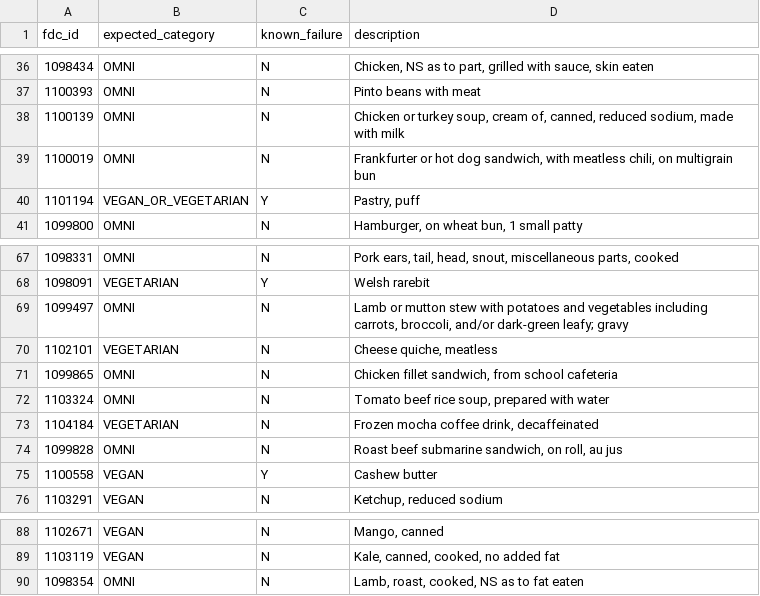
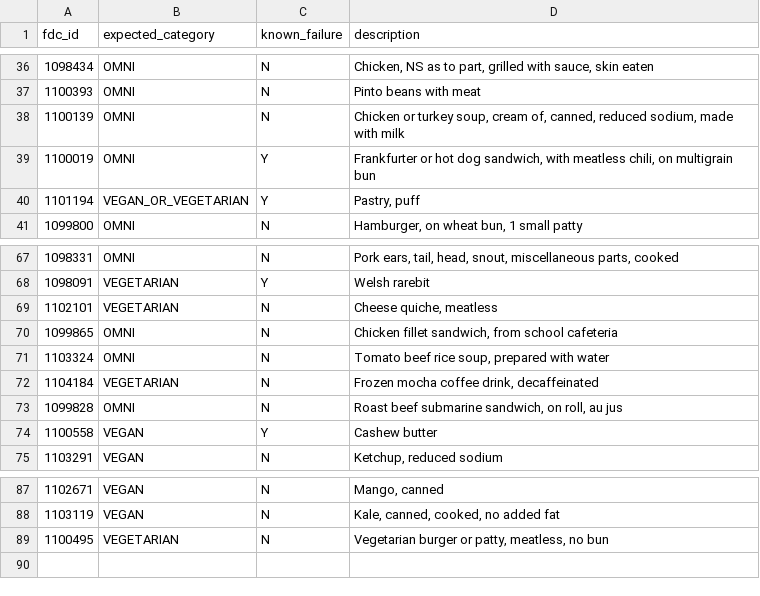
Before and after one commit to v3gtb/fooddata-vegattributes, a CSV file: reference_samples.csv, drawn as a sheet; only a part is shown, gaps mark what is left out.

Commit message:
Fix/extend reference sample data for omni nullif.

```diff
--- a/reference_samples.csv
+++ b/reference_samples.csv
@@ -38,3 +38,3 @@ fdc_id,expected_category,known_failure,description
 1100139,OMNI,N,"Chicken or turkey soup, cream of, canned, reduced sodium, made with milk"
-1100019,OMNI,N,"Frankfurter or hot dog sandwich, with meatless chili, on multigrain bun"
+1100019,OMNI,Y,"Frankfurter or hot dog sandwich, with meatless chili, on multigrain bun"
 1101194,VEGAN_OR_VEGETARIAN,Y,"Pastry, puff"
@@ -68,3 +68,2 @@ fdc_id,expected_category,known_failure,description
 1098091,VEGETARIAN,Y,Welsh rarebit
-1099497,OMNI,N,"Lamb or mutton stew with potatoes and vegetables including carrots, broccoli, and/or dark-green leafy; gravy"
 1102101,VEGETARIAN,N,"Cheese quiche, meatless"
@@ -89,2 +88,2 @@ fdc_id,expected_category,known_failure,description
 1103119,VEGAN,N,"Kale, canned, cooked, no added fat"
-1098354,OMNI,N,"Lamb, roast, cooked, NS as to fat eaten"
+1100495,VEGETARIAN,N,"Vegetarian burger or patty, meatless, no bun"
```
